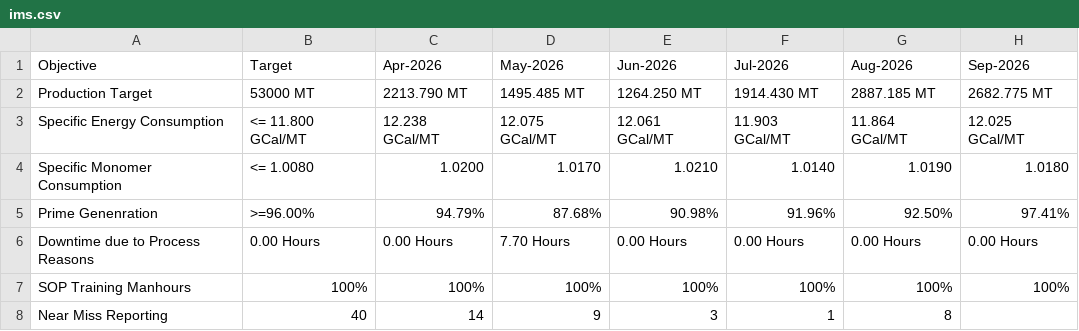
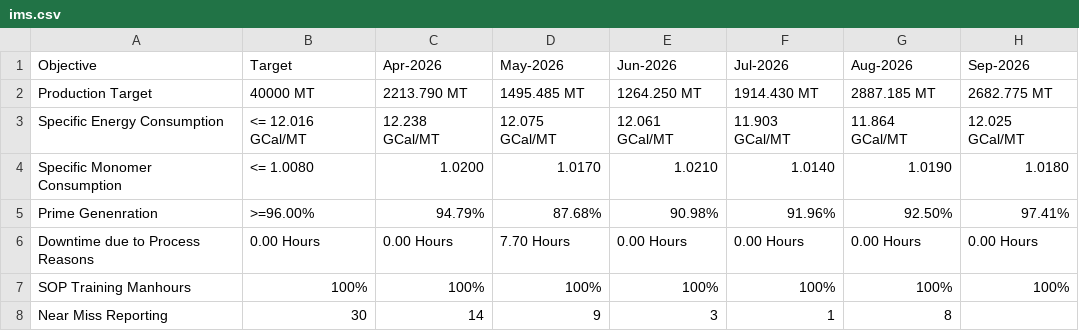
Before and after one commit to debajitd1292/ddd, a CSV file: updates/ims.csv, drawn as a sheet; only a part is shown; the diff names each change by its address in the sheet, - before the commit and + after, or states it on an @@ line.

Commit message:
Update ims.csv

```diff
--- a/updates/ims.csv
+++ b/updates/ims.csv
-B2 (Target): 53000 MT
+B2 (Target): 40000 MT
-B3 (Target): <= 11.800 GCal/MT
+B3 (Target): <= 12.016 GCal/MT
-B8 (Target): 40
+B8 (Target): 30
```
